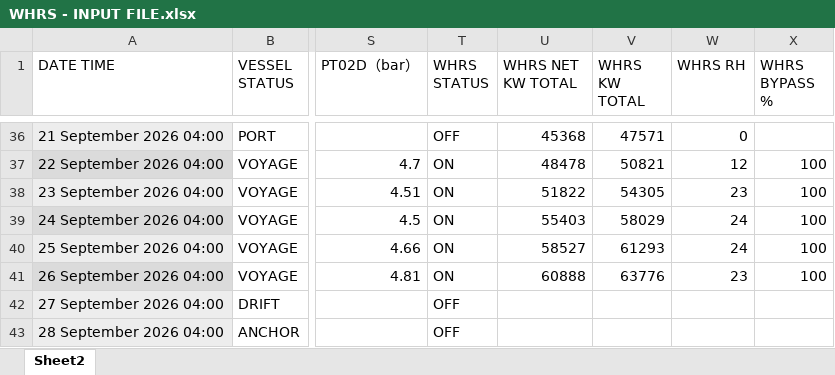
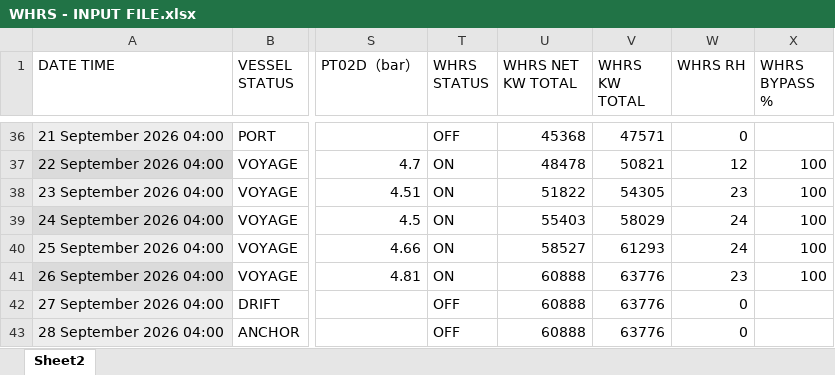
Before and after one commit to venkatktp157/WHRS, an Excel workbook: data/WHRS - INPUT FILE.xlsx, sheet Sheet2, drawn as a sheet; only a part is shown, gaps mark what is left out; values as stored, in another font and other column widths than the file's, no borders; the diff names each change by its address in the sheet, - before the commit and + after, or states it on an @@ line.

Commit message:
modified input file data

```diff
--- a/data/WHRS - INPUT FILE.xlsx (sheet Sheet2)
+++ b/data/WHRS - INPUT FILE.xlsx (sheet Sheet2)
-U42:U43 (WHRS NET KW TOTAL): (empty)
+U42:U43 (WHRS NET KW TOTAL): 60888
-V42:V43 (WHRS KW TOTAL): (empty)
+V42:V43 (WHRS KW TOTAL): 63776
-W42:W43 (WHRS RH): (empty)
+W42:W43 (WHRS RH): 0
```
